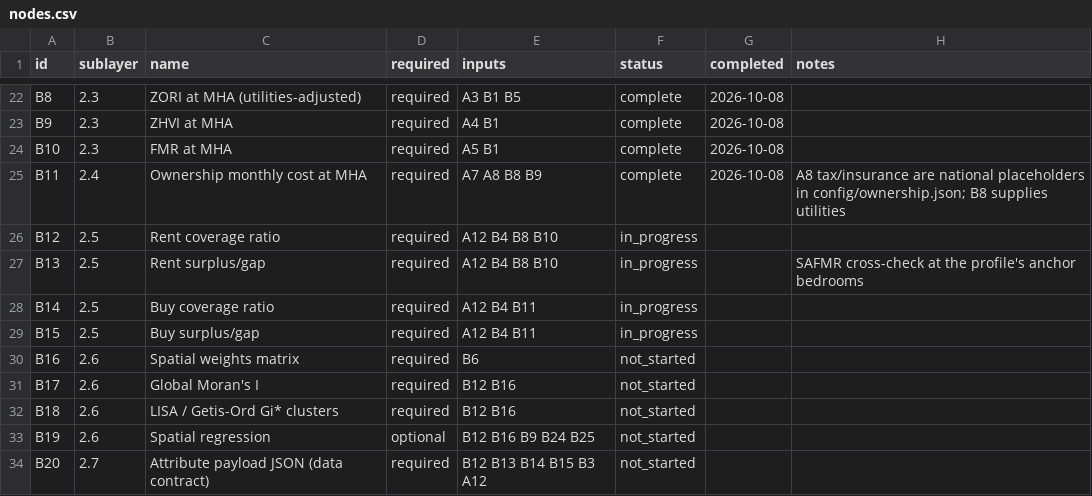
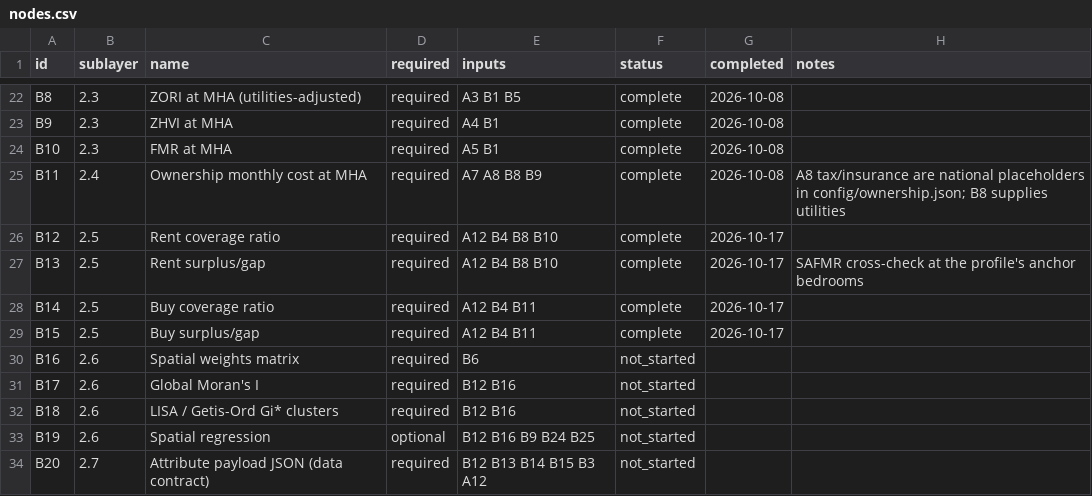
Before and after one commit to TheWendarr/bah-atlas, a CSV file: docs/wbs/nodes.csv, drawn as a sheet; only a part is shown, gaps mark what is left out.

```diff
--- a/docs/wbs/nodes.csv
+++ b/docs/wbs/nodes.csv
@@ -25,6 +25,6 @@ B10,2.3,FMR at MHA,required,A5 B1,complete,2026-10-08,
 B11,2.4,Ownership monthly cost at MHA,required,A7 A8 B8 B9,complete,2026-10-08,A8 tax/insurance are national placeholders in config/ownership.json; B8 supplies utilities
-B12,2.5,Rent coverage ratio,required,A12 B4 B8 B10,in_progress,,
-B13,2.5,Rent surplus/gap,required,A12 B4 B8 B10,in_progress,,SAFMR cross-check at the profile's anchor bedrooms
-B14,2.5,Buy coverage ratio,required,A12 B4 B11,in_progress,,
-B15,2.5,Buy surplus/gap,required,A12 B4 B11,in_progress,,
+B12,2.5,Rent coverage ratio,required,A12 B4 B8 B10,complete,2026-10-17,
+B13,2.5,Rent surplus/gap,required,A12 B4 B8 B10,complete,2026-10-17,SAFMR cross-check at the profile's anchor bedrooms
+B14,2.5,Buy coverage ratio,required,A12 B4 B11,complete,2026-10-17,
+B15,2.5,Buy surplus/gap,required,A12 B4 B11,complete,2026-10-17,
 B16,2.6,Spatial weights matrix,required,B6,not_started,,
```
Also changed, not shown: 2 other files.
